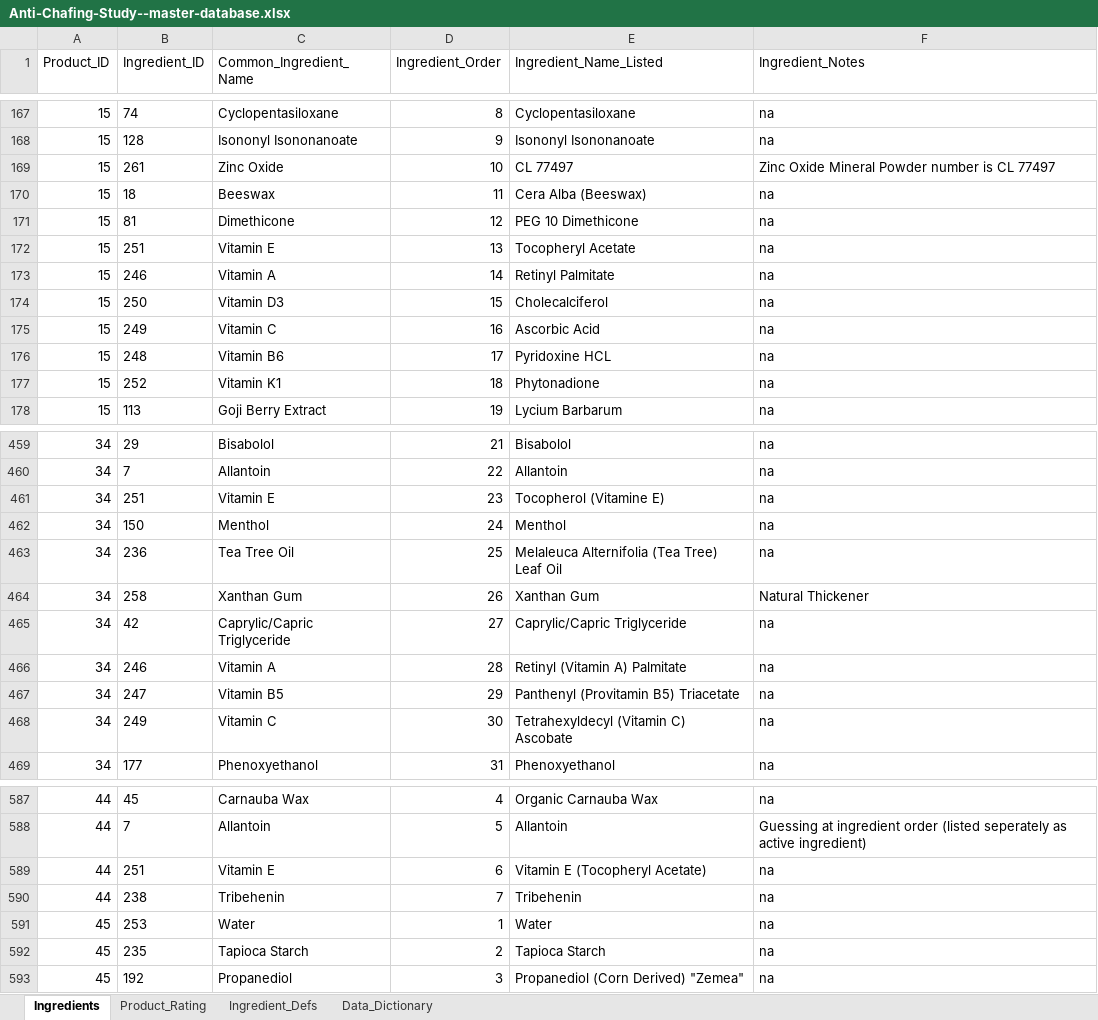
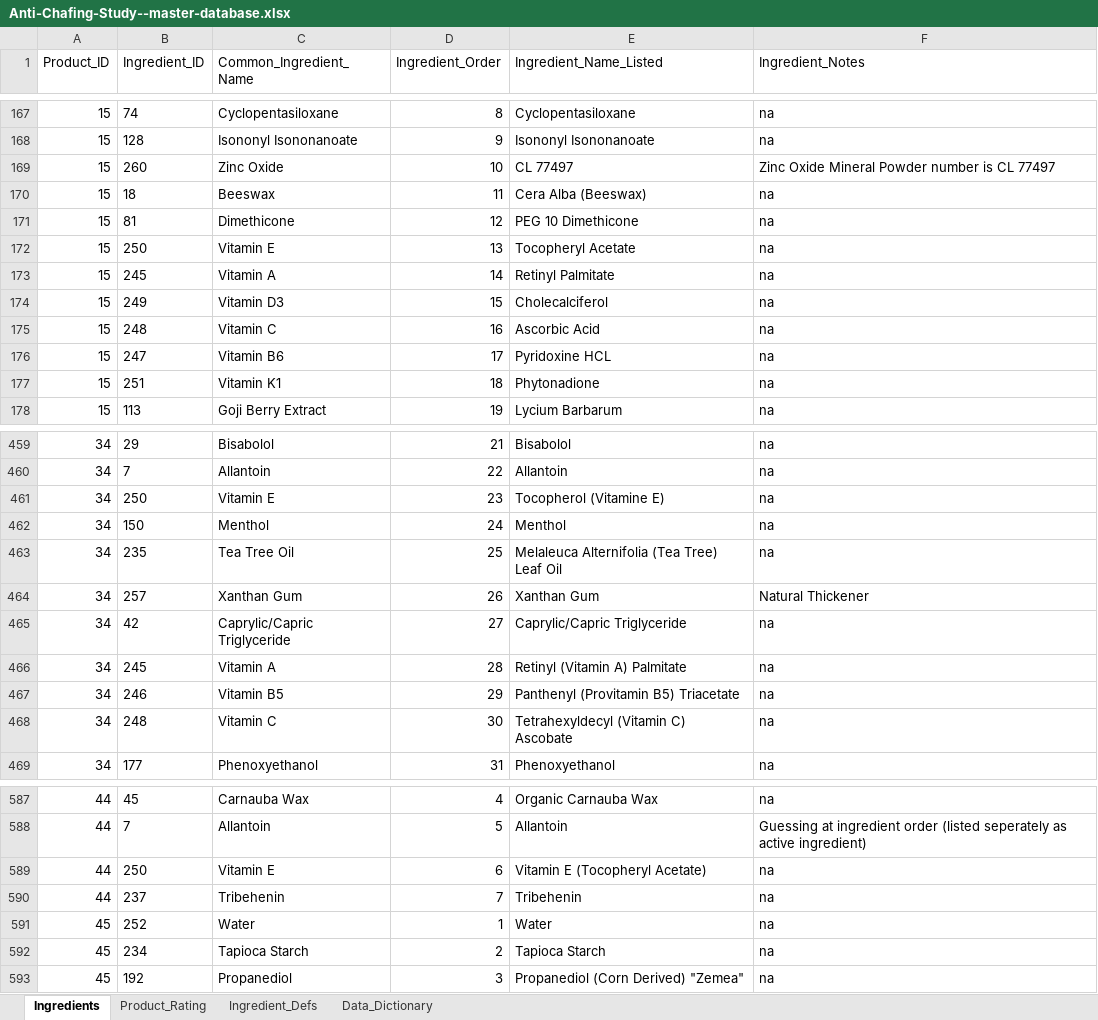
Before and after one commit to brockwebb/Sports-Anti-Chafing-Product-Analysis, an Excel workbook: data/Anti-Chafing-Study--master-database.xlsx, sheet Ingredients, drawn as a sheet; only a part is shown, gaps mark what is left out; values as stored, in another font and other column widths than the file's, no borders; charts and pictures not drawn; the diff covers the shown part only; the diff names each change by its address in the sheet, - before the commit and + after, or states it on an @@ line.

Commit message:
Hopefully last of data cleaning
found another unused ingredient

```diff
--- a/data/Anti-Chafing-Study--master-database.xlsx (sheet Ingredients)
+++ b/data/Anti-Chafing-Study--master-database.xlsx (sheet Ingredients)
-B169 (Ingredient_ID): 261
+B169 (Ingredient_ID): 260
-B172 (Ingredient_ID): 251
+B172 (Ingredient_ID): 250
-B173 (Ingredient_ID): 246
+B173 (Ingredient_ID): 245
-B174 (Ingredient_ID): 250
+B174 (Ingredient_ID): 249
-B175 (Ingredient_ID): 249
+B175 (Ingredient_ID): 248
-B176 (Ingredient_ID): 248
+B176 (Ingredient_ID): 247
-B177 (Ingredient_ID): 252
+B177 (Ingredient_ID): 251
-B461 (Ingredient_ID): 251
+B461 (Ingredient_ID): 250
-B463 (Ingredient_ID): 236
+B463 (Ingredient_ID): 235
-B464 (Ingredient_ID): 258
+B464 (Ingredient_ID): 257
-B466 (Ingredient_ID): 246
+B466 (Ingredient_ID): 245
-B467 (Ingredient_ID): 247
+B467 (Ingredient_ID): 246
-B468 (Ingredient_ID): 249
+B468 (Ingredient_ID): 248
-B589 (Ingredient_ID): 251
+B589 (Ingredient_ID): 250
-B590 (Ingredient_ID): 238
+B590 (Ingredient_ID): 237
-B591 (Ingredient_ID): 253
+B591 (Ingredient_ID): 252
-B592 (Ingredient_ID): 235
+B592 (Ingredient_ID): 234
```
Also changed, not shown: 120 edited cells elsewhere in this sheet, sheet Ingredient_Defs, formulas that keep their value, 1 other file.
